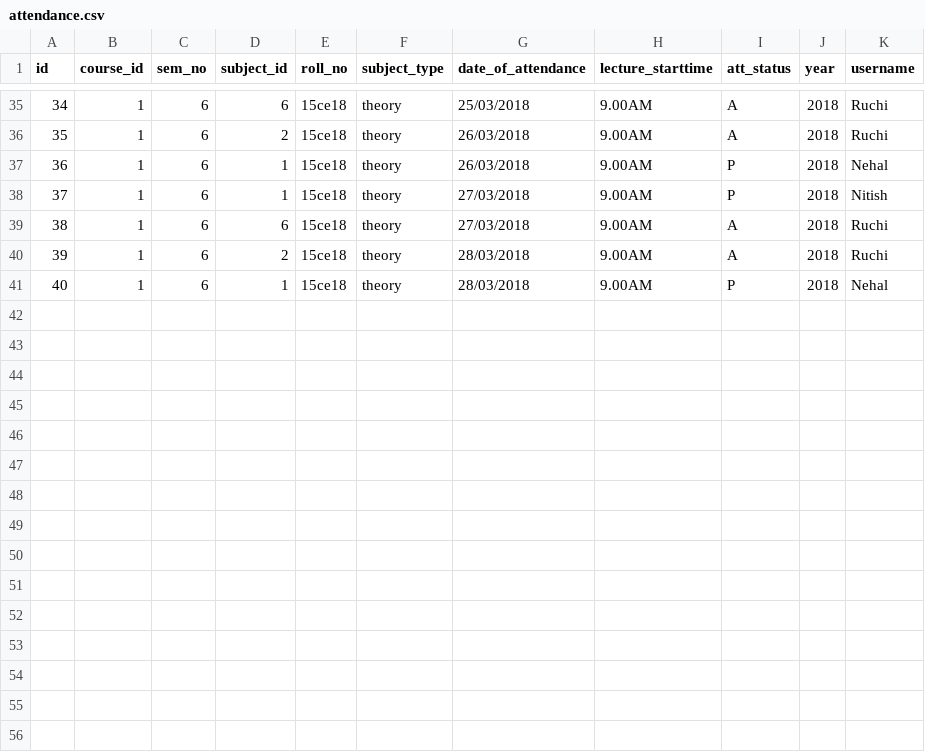
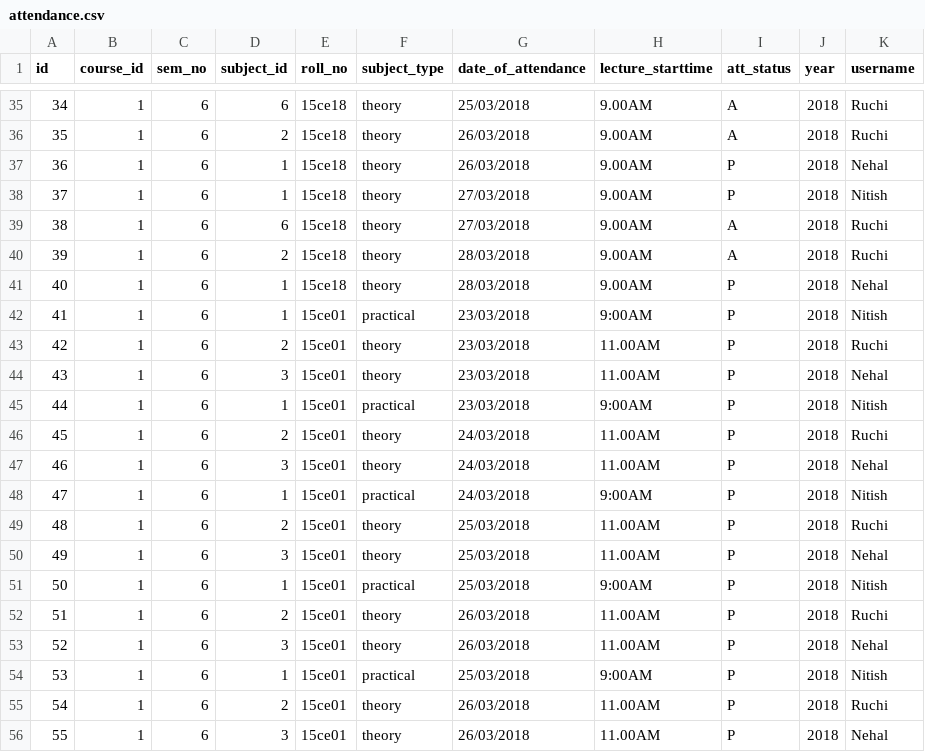
Before and after one commit to siddharthgawas-zz/attendance-app, a CSV file: attendance_app/db/attendance.csv, drawn as a sheet; only a part is shown, gaps mark what is left out.

Commit message:
added data

```diff
--- a/attendance_app/db/attendance.csv
+++ b/attendance_app/db/attendance.csv
@@ -41 +41,16 @@ id,course_id,sem_no,subject_id,roll_no,subject_type,date_of_attendance,lecture_s
 40,1,6,1,15ce18,theory,28/03/2018,9.00AM,P,2018,Nehal
+41,1,6,1,15ce01,practical,23/03/2018,9:00AM,P,2018,Nitish
+42,1,6,2,15ce01,theory,23/03/2018,11.00AM,P,2018,Ruchi
+43,1,6,3,15ce01,theory,23/03/2018,11.00AM,P,2018,Nehal
+44,1,6,1,15ce01,practical,23/03/2018,9:00AM,P,2018,Nitish
+45,1,6,2,15ce01,theory,24/03/2018,11.00AM,P,2018,Ruchi
+46,1,6,3,15ce01,theory,24/03/2018,11.00AM,P,2018,Nehal
+47,1,6,1,15ce01,practical,24/03/2018,9:00AM,P,2018,Nitish
+48,1,6,2,15ce01,theory,25/03/2018,11.00AM,P,2018,Ruchi
+49,1,6,3,15ce01,theory,25/03/2018,11.00AM,P,2018,Nehal
+50,1,6,1,15ce01,practical,25/03/2018,9:00AM,P,2018,Nitish
+51,1,6,2,15ce01,theory,26/03/2018,11.00AM,P,2018,Ruchi
+52,1,6,3,15ce01,theory,26/03/2018,11.00AM,P,2018,Nehal
+53,1,6,1,15ce01,practical,25/03/2018,9:00AM,P,2018,Nitish
+54,1,6,2,15ce01,theory,26/03/2018,11.00AM,P,2018,Ruchi
+55,1,6,3,15ce01,theory,26/03/2018,11.00AM,P,2018,Nehal
```
Also changed, not shown: 1 other file.
